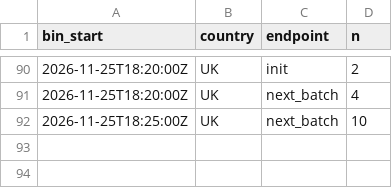
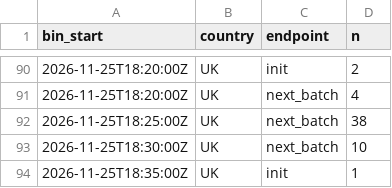
Before and after one commit to btrantruong/preferfeed-status, a CSV file: data/algo_calls.csv, drawn as a sheet; only a part is shown, gaps mark what is left out.

```diff
--- a/data/algo_calls.csv
+++ b/data/algo_calls.csv
@@ -91,2 +91,4 @@ bin_start,country,endpoint,n
 2026-11-25T18:20:00Z,UK,next_batch,4
-2026-11-25T18:25:00Z,UK,next_batch,10
+2026-11-25T18:25:00Z,UK,next_batch,38
+2026-11-25T18:30:00Z,UK,next_batch,10
+2026-11-25T18:35:00Z,UK,init,1
```
Also changed, not shown: data/attempts.csv, data/session_state.csv, 11 other files.
